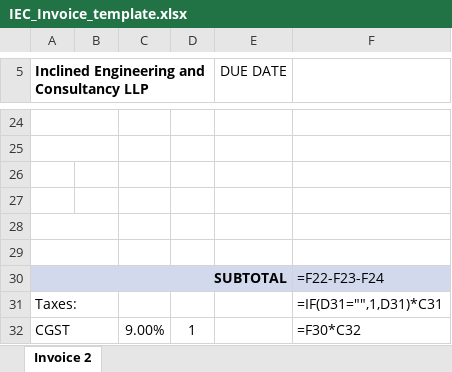
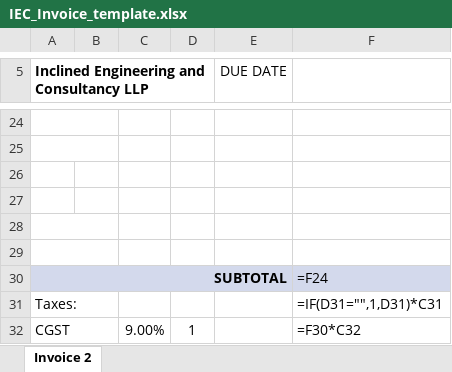
Before and after one commit to parthpetkar/Invoice-Generator-using-Electron.js, an Excel workbook: IEC_Invoice_template.xlsx, sheet Invoice 2, drawn as a sheet; only a part is shown, gaps mark what is left out; values as stored, in another font and other column widths than the file's, no borders; formulas are shown in place of their values; charts and pictures and conditional formats not drawn; the diff names each change by its address in the sheet, - before the commit and + after, or states it on an @@ line.

```diff
--- a/IEC_Invoice_template.xlsx (sheet Invoice 2)
+++ b/IEC_Invoice_template.xlsx (sheet Invoice 2)
-F30: =F22-F23-F24
+F30: =F24
```
Also changed, not shown: 14 other files.
